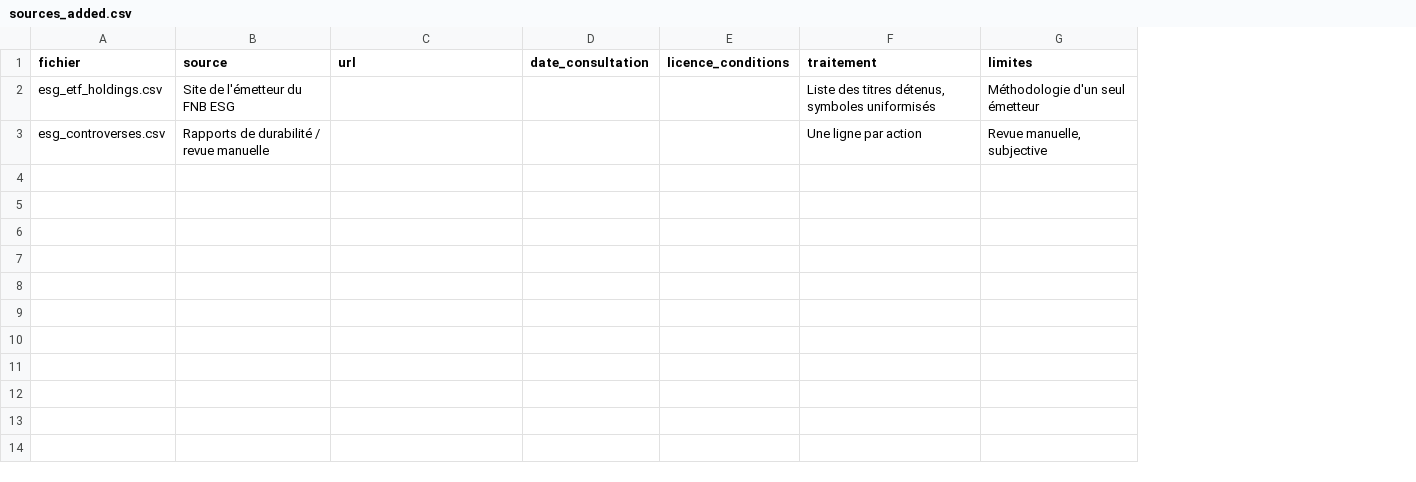
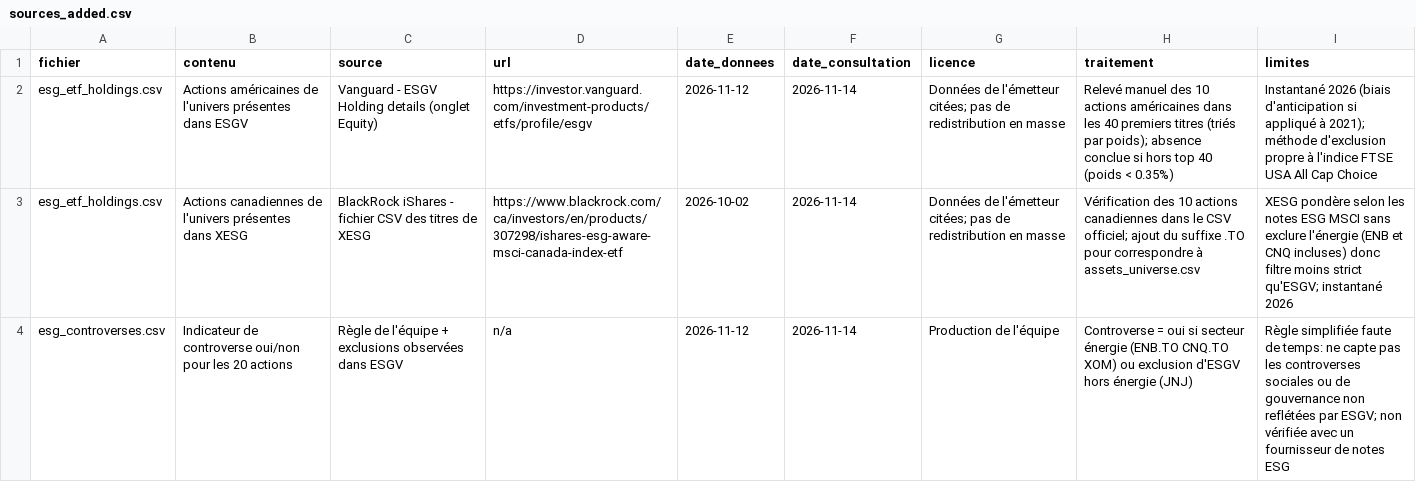
Before and after one commit to divinson14/Datathon_PolyFinance_2026, a CSV file: data/sources/sources_added.csv, drawn as a sheet; removed rows and columns are numbered as before the commit, all else as after; the diff names each change by its address in the sheet, - before the commit and + after, or states it on an @@ line.

Commit message:
chore: Donnees ESG ajoutees

```diff
--- a/data/sources/sources_added.csv
+++ b/data/sources/sources_added.csv
+column B (contenu), empty
+column E (date_donnees), empty
-column E (licence_conditions), empty
+column G (licence), empty
-row 2: esg_etf_holdings.csv | Site de l'émetteur du FNB ESG |  |  |  | Liste des titres détenus, symboles uniformisés | Méthodologie d'un seul émetteur
-row 3: esg_controverses.csv | Rapports de durabilité / revue manuelle |  |  |  | Une ligne par action | Revue manuelle, subjective
+row 2: esg_etf_holdings.csv | Actions américaines de l'univers présentes dans ESGV | Vanguard - ESGV Holding details (onglet Equity) | https://investor.vanguard.com/investment-products/etfs/profile/esgv | 2026-11-12 | 2026-11-14 | Données de l'émetteur citées; pas de redistribution en masse | Relevé manuel des 10 actions américaines dans les 40 premiers titres (triés par poids); absence conclue si hors top 40 (poids < 0.35%) | Instantané 2026 (biais d'anticipation si appliqué à 2021); méthode d'exclusion propre à l'indice FTSE USA All Cap Choice
+row 3: esg_etf_holdings.csv | Actions canadiennes de l'univers présentes dans XESG | BlackRock iShares - fichier CSV des titres de XESG | https://www.blackrock.com/ca/investors/en/products/307298/ishares-esg-aware-msci-canada-index-etf | 2026-10-02 | 2026-11-14 | Données de l'émetteur citées; pas de redistribution en masse | Vérification des 10 actions canadiennes dans le CSV officiel; ajout du suffixe .TO pour correspondre à assets_universe.csv | XESG pondère selon les notes ESG MSCI sans exclure l'énergie (ENB et CNQ incluses) donc filtre moins strict qu'ESGV; instantané 2026
+row 4: esg_controverses.csv | Indicateur de controverse oui/non pour les 20 actions | Règle de l'équipe + exclusions observées dans ESGV | n/a | 2026-11-12 | 2026-11-14 | Production de l'équipe | Controverse = oui si secteur énergie (ENB.TO CNQ.TO XOM) ou exclusion d'ESGV hors énergie (JNJ) | Règle simplifiée faute de temps: ne capte pas les controverses sociales ou de gouvernance non reflétées par ESGV; non vérifiée avec un fournisseur de notes ESG
```
Also changed, not shown: 9 other files.
